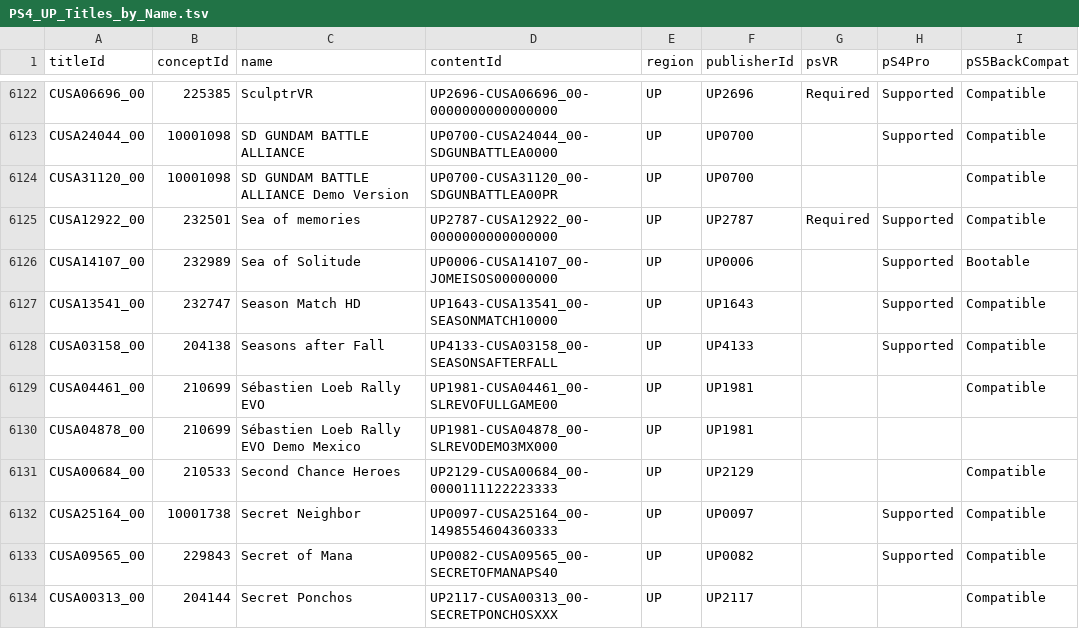
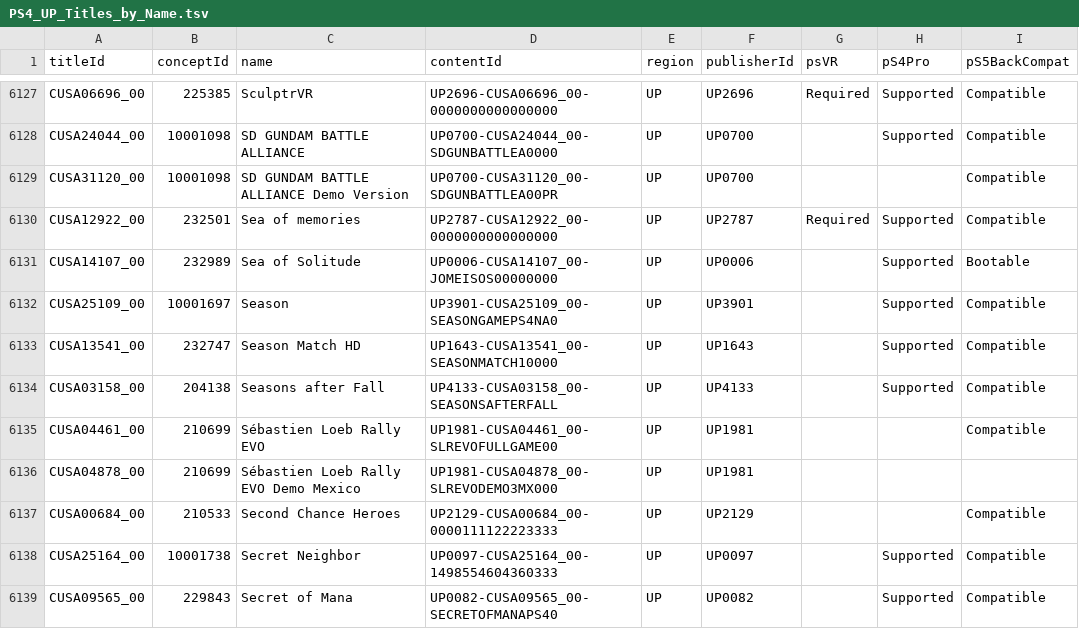
Before and after one commit to andshrew/PlayStation-Titles, a TSV file: Region/America/PS4_UP_Titles_by_Name.tsv, drawn as a sheet; only a part is shown, gaps mark what is left out; the shorter side is filled out with more unchanged rows; the diff covers the shown part only.

```diff
--- a/Region/America/PS4_UP_Titles_by_Name.tsv
+++ b/Region/America/PS4_UP_Titles_by_Name.tsv
@@ -6126,2 +6131,3 @@ CUSA12922_00	232501	Sea of memories	UP2787-CUSA12922_00-0000000000000000	UP	UP27
 CUSA14107_00	232989	Sea of Solitude	UP0006-CUSA14107_00-JOMEISOS00000000	UP	UP0006		Supported	Bootable
+CUSA25109_00	10001697	Season	UP3901-CUSA25109_00-SEASONGAMEPS4NA0	UP	UP3901		Supported	Compatible
 CUSA13541_00	232747	Season Match HD	UP1643-CUSA13541_00-SEASONMATCH10000	UP	UP1643		Supported	Compatible
```
Also changed, not shown: 5 added rows elsewhere in this file, Region/America/PS4_UP_Titles.tsv, Region/America/PS4_UP_Titles_by_Concept.tsv, 20 other files.
